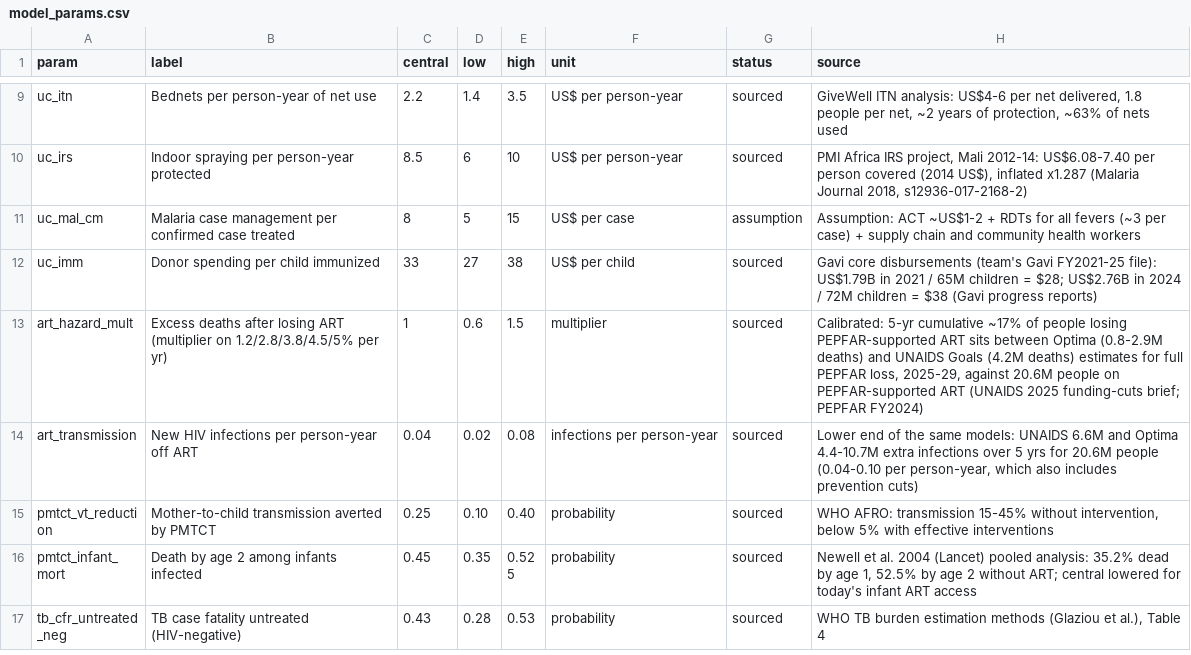
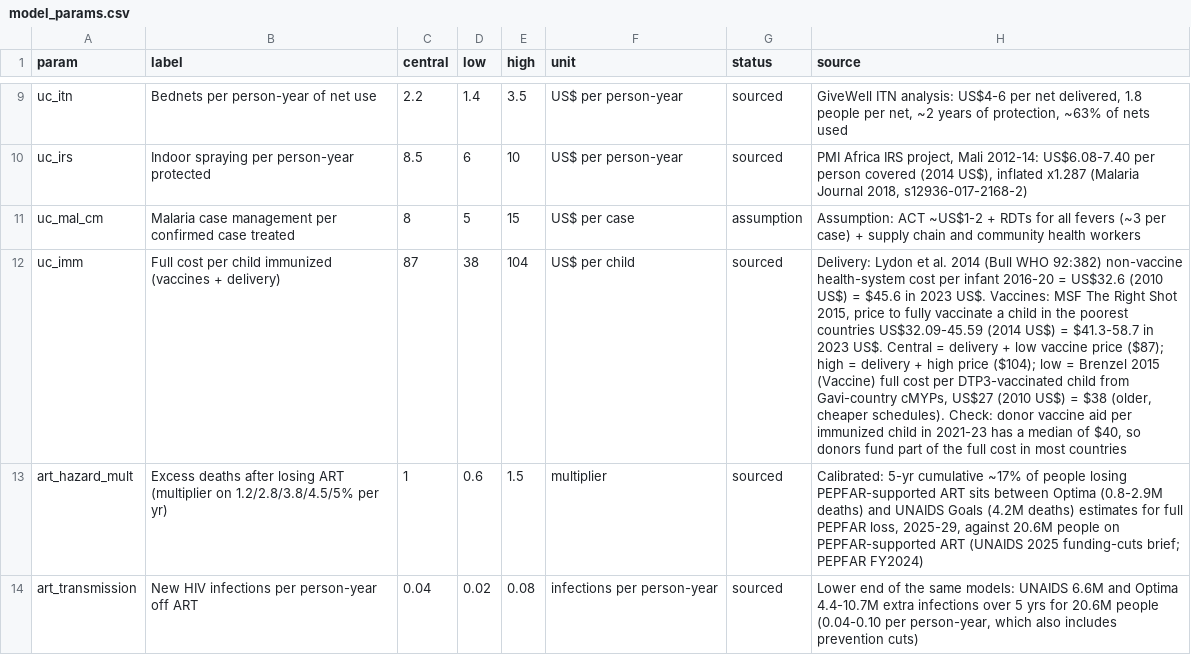
Before and after one commit to nickbhasin88-dev/capstone_nick, a CSV file: model_params.csv, drawn as a sheet; only a part is shown, gaps mark what is left out; the shorter side is filled out with more unchanged rows; the diff names each change by its address in the sheet, - before the commit and + after, or states it on an @@ line.

```diff
--- a/model_params.csv
+++ b/model_params.csv
-B12 (label): Donor spending per child immunized
+B12 (label): Full cost per child immunized (vaccines + delivery)
-C12 (central): 33
+C12 (central): 87
-D12 (low): 27
+D12 (low): 38
-E12 (high): 38
+E12 (high): 104
-H12 (source): Gavi core disbursements (team's Gavi FY2021-25 file): US$1.79B in 2021 / 65M children = $28; US$2.76B in 2024 / 72M children = $38 (Gavi progress reports)
+H12 (source): Delivery: Lydon et al. 2014 (Bull WHO 92:382) non-vaccine health-system cost per infant 2016-20 = US$32.6 (2010 US$) = $45.6 in 2023 US$. Vaccines: MSF The Right Shot 2015, price to fully vaccinate a child in the poorest countries US$32.09-45.59 (2014 US$) = $41.3-58.7 in 2023 US$. Central = delivery + low vaccine price ($87); high = delivery + high price ($104); low = Brenzel 2015 (Vaccine) full cost per DTP3-vaccinated child from Gavi-country cMYPs, US$27 (2010 US$) = $38 (older, cheaper schedules). Check: donor vaccine aid per immunized child in 2021-23 has a median of $40, so donors fund part of the full cost in most countries
```
Also changed, not shown: model_data/all_countries_America_First_MOUs.csv, model_data/all_countries_Combined_retreat.csv, 5 other files.
